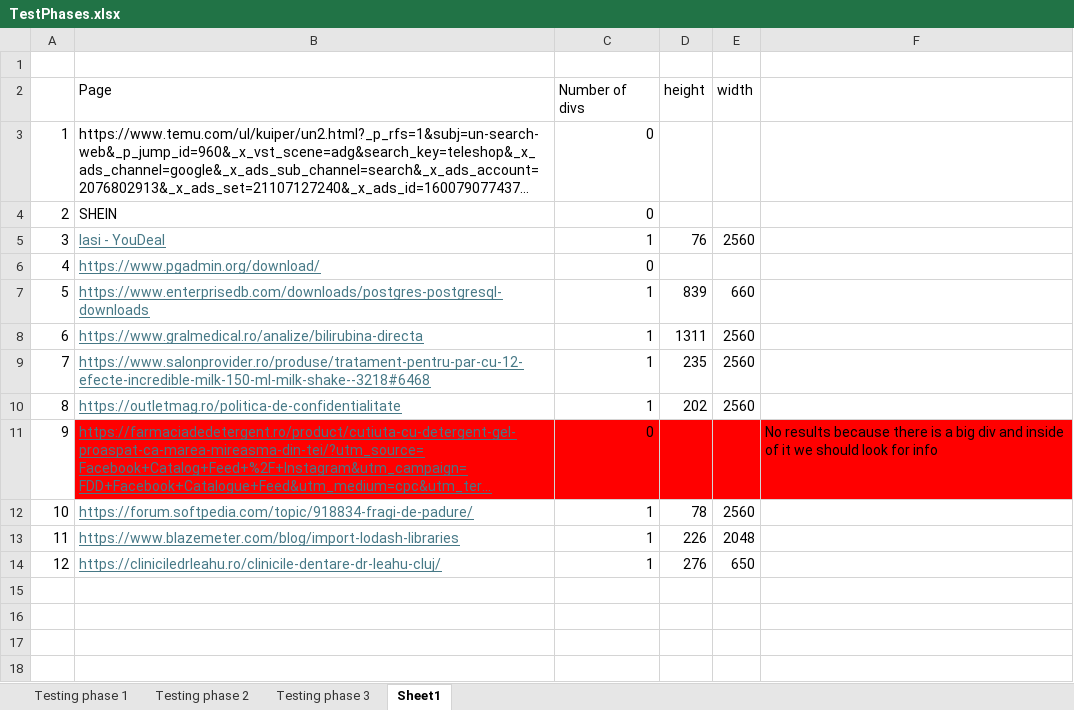
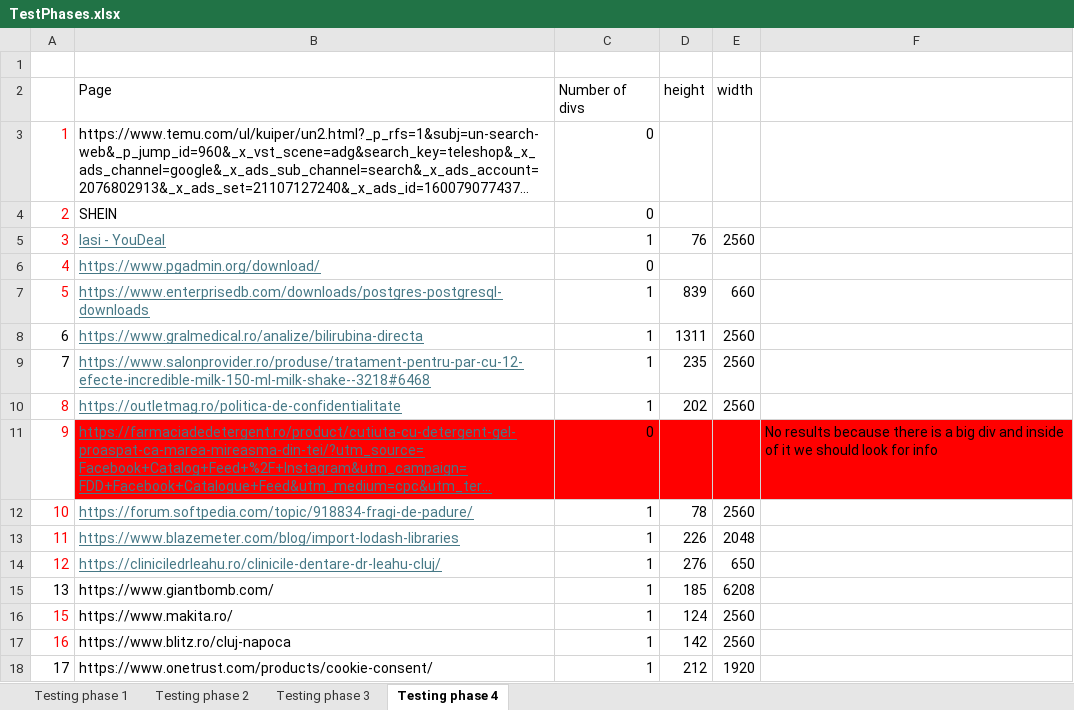
Before and after one commit to sanzianap/DarkPatterns-Detection, an Excel workbook: TestPhases.xlsx, sheet Testing phase 4, drawn as a sheet; long unchanged cells end in …; values as stored, in another font and other column widths than the file's, no borders; the diff names each change by its address in the sheet, - before the commit and + after, or states it on an @@ line.

Commit message:
Over-engineered version; TestPhase4 failed miserably

```diff
--- a/TestPhases.xlsx (sheet Testing phase 4)
+++ b/TestPhases.xlsx (sheet Testing phase 4)
-sheet tab: Sheet1
+sheet tab: Testing phase 4
-A3:A7 text colour: black
+A3:A7 text colour: #FF0000
-A10:A14 text colour: black
+A10:A14 text colour: #FF0000
+row 15: 13 | https://www.giantbomb.com/ | 1 | 185 | 6208
+row 16: 15 | https://www.makita.ro/ | 1 | 124 | 2560
+row 17: 16 | https://www.blitz.ro/cluj-napoca | 1 | 142 | 2560
+row 18: 17 | https://www.onetrust.com/products/cookie-consent/ | 1 | 212 | 1920
```
Also changed, not shown: 2 other files.
